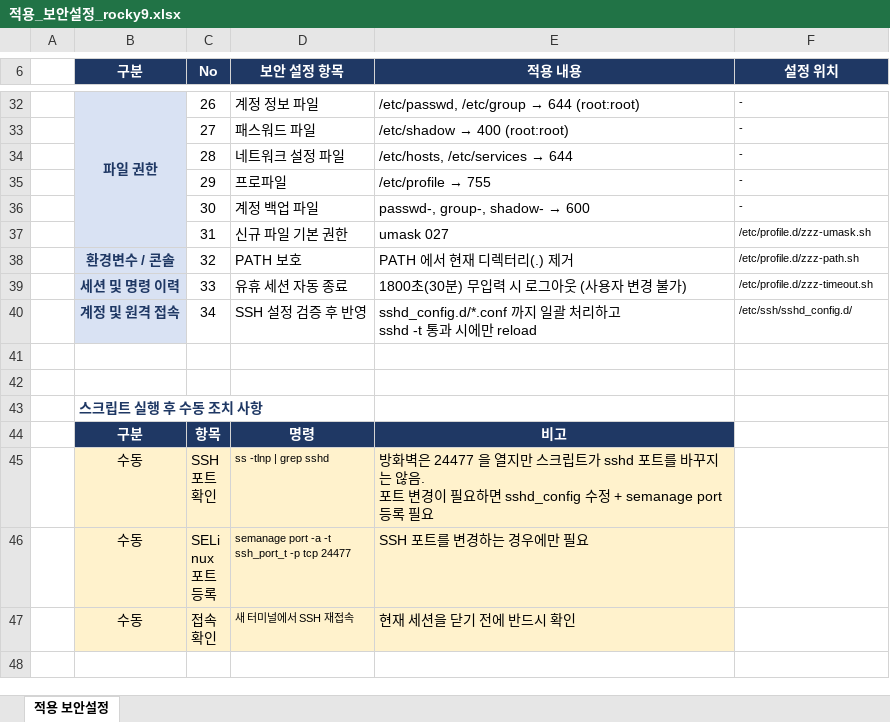
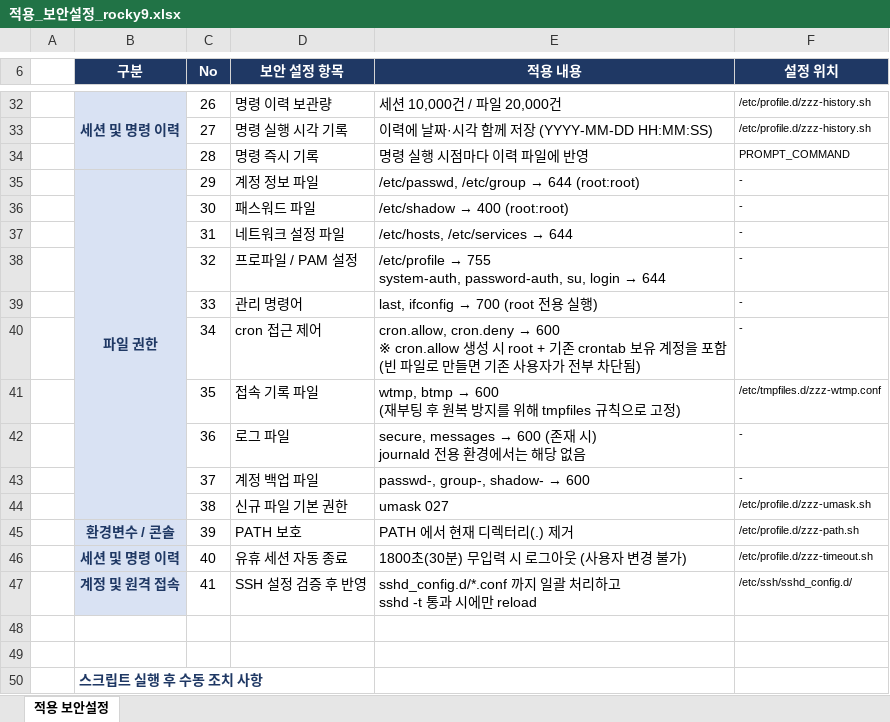
Before and after one commit to X0Young/linux-standardization, an Excel workbook: xlsx/적용_보안설정_rocky9.xlsx, sheet 적용 보안설정, drawn as a sheet; only a part is shown, gaps mark what is left out; the shorter side is filled out with more unchanged rows; values as stored, in another font and other column widths than the file's, no borders; removed rows and columns are numbered as before the commit, all else as after; ↵ is a line break in a cell; the diff covers the shown part only; the diff names each change by its address in the sheet, - before the commit and + after, or states it on an @@ line.

```diff
--- a/xlsx/적용_보안설정_rocky9.xlsx (sheet 적용 보안설정)
+++ b/xlsx/적용_보안설정_rocky9.xlsx (sheet 적용 보안설정)
-B32 (구분): 파일 권한
+B32 (구분): 세션 및 명령 이력
-B32:B37 merged
+B32:B34 merged
-D32 (보안 설정 항목): 계정 정보 파일
+D32 (보안 설정 항목): 명령 이력 보관량
@@ E32 (적용 내용): /etc/passwd, /etc/group → 644 (root:root) → 세션 10,000건 / 파일 20,000건 @@
-F32:F33 (설정 위치): -
+F32:F33 (설정 위치): /etc/profile.d/zzz-history.sh
-D33 (보안 설정 항목): 패스워드 파일
+D33 (보안 설정 항목): 명령 실행 시각 기록
@@ E33 (적용 내용): /etc/shadow → 400 (root:root) → 이력에 날짜·시각 함께 저장 (YYYY-MM-DD HH:MM:SS) @@
-D34 (보안 설정 항목): 네트워크 설정 파일
+D34 (보안 설정 항목): 명령 즉시 기록
@@ E34 (적용 내용): /etc/hosts, /etc/services → 644 → 명령 실행 시점마다 이력 파일에 반영 @@
-F34 (설정 위치): -
+F34 (설정 위치): PROMPT_COMMAND
-B35 (구분): (empty)
+B35 (구분): 파일 권한
-B35 fill: none
+B35 fill: #D9E2F3
+B35:B44 merged
-D35 (보안 설정 항목): 프로파일
+D35 (보안 설정 항목): 계정 정보 파일
@@ E35 (적용 내용): /etc/profile → 755 → /etc/passwd, /etc/group → 644 (root:root) @@
-D36 (보안 설정 항목): 계정 백업 파일
+D36 (보안 설정 항목): 패스워드 파일
@@ E36 (적용 내용): passwd-, group-, shadow- → 600 → /etc/shadow → 400 (root:root) @@
+row 37:  |  | 31 | 네트워크 설정 파일 | /etc/hosts, /etc/services → 644 | -
+row 38:  |  | 32 | 프로파일 / PAM 설정 | /etc/profile → 755 ↵ system-auth, password-auth, su, login → 644 | -
+row 39:  |  | 33 | 관리 명령어 | last, ifconfig → 700 (root 전용 실행) | -
+row 40:  |  | 34 | cron 접근 제어 | cron.allow, cron.deny → 600 ↵ ※ cron.allow 생성 시 root + 기존 crontab 보유 계정을 포함 ↵ (빈 파일로 만들면 기존 사용자가 전부 차단됨) | -
+row 41:  |  | 35 | 접속 기록 파일 | wtmp, btmp → 600 ↵ (재부팅 후 원복 방지를 위해 tmpfiles 규칙으로 고정) | /etc/tmpfiles.d/zzz-wtmp.conf
+row 42:  |  | 36 | 로그 파일 | secure, messages → 600 (존재 시) ↵ journald 전용 환경에서는 해당 없음 | -
+row 43:  |  | 37 | 계정 백업 파일 | passwd-, group-, shadow- → 600 | -
-C44 (No): 31
+C44 (No): 38
-C45 (No): 32
+C45 (No): 39
-C46 (No): 33
+C46 (No): 40
-C47 (No): 34
+C47 (No): 41
```
Also changed, not shown: 2 added rows, 1 removed row, 48 edited cells, cell formats and merged cells elsewhere in this sheet, xlsx/적용_보안설정_rocky8.xlsx, xlsx/적용_보안설정_ubuntu2404.xlsx, 8 other files.
